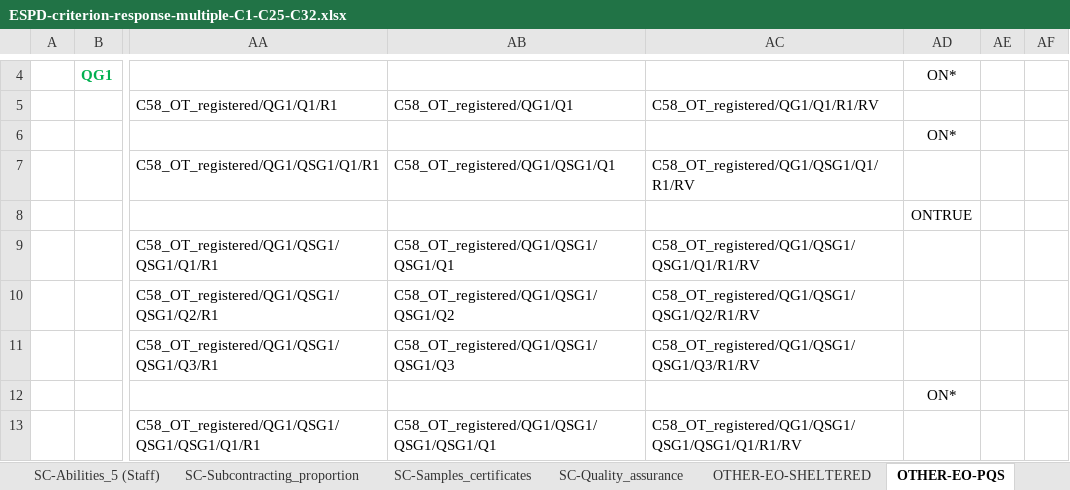
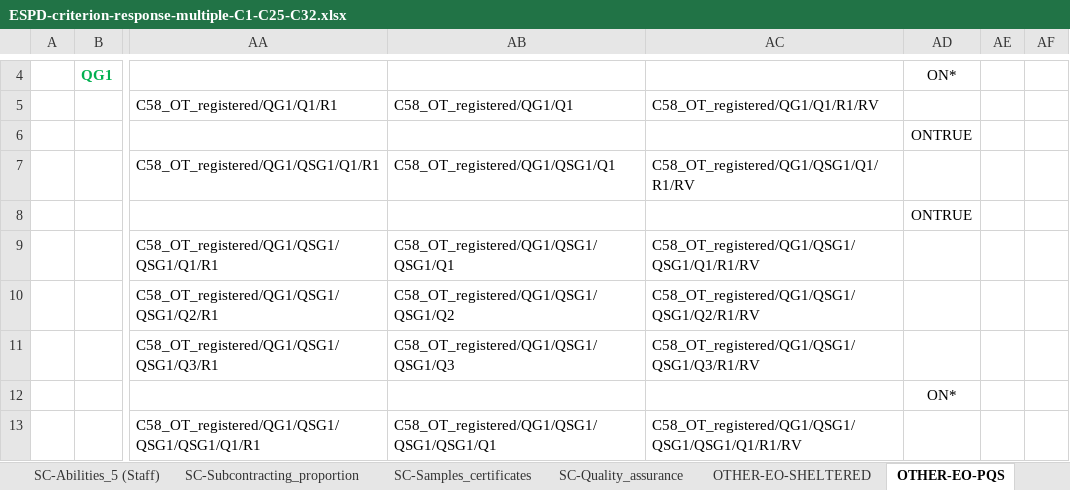
Before and after one commit to OP-TED/ESPD-EDM, an Excel workbook: criterion/ESPD-criterion-response-multiple-C1-C25-C32.xlsx, sheet OTHER-EO-PQS, drawn as a sheet; only a part is shown, gaps mark what is left out; values as stored, in another font and other column widths than the file's, no borders; the diff names each change by its address in the sheet, - before the commit and + after, or states it on an @@ line.

Commit message:
C58 ONTRUE fix

```diff
--- a/criterion/ESPD-criterion-response-multiple-C1-C25-C32.xlsx (sheet OTHER-EO-PQS)
+++ b/criterion/ESPD-criterion-response-multiple-C1-C25-C32.xlsx (sheet OTHER-EO-PQS)
-AD6: ON*
+AD6: ONTRUE
```
Also changed, not shown: criterion/ESPD-criterion.xlsx.
